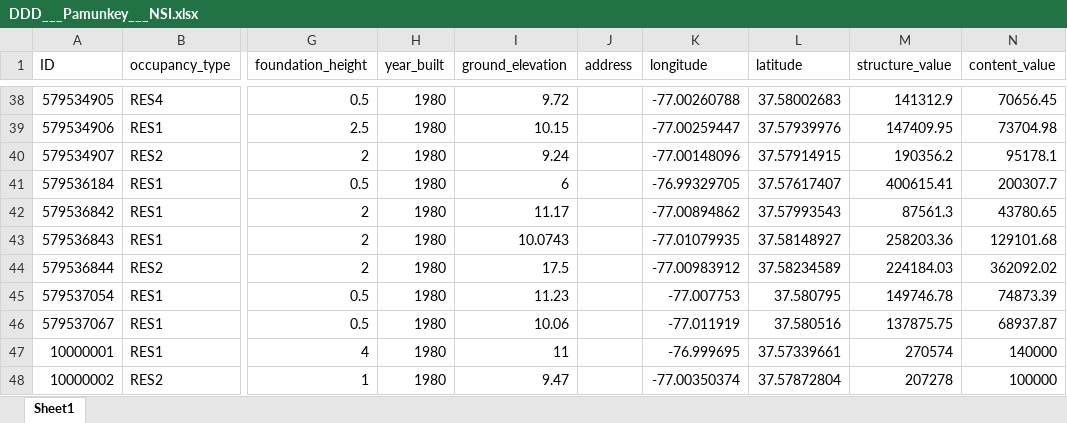
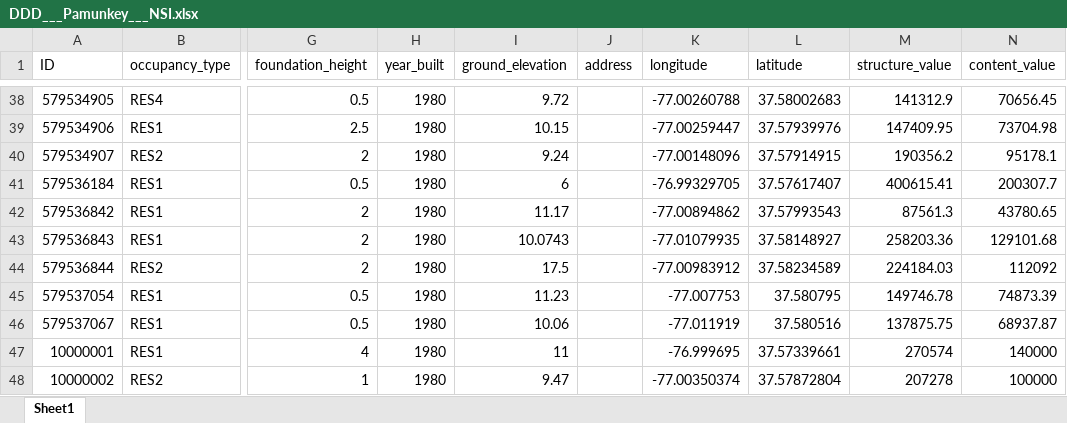
Before and after one commit to erfan-amini/ADAPT, an Excel workbook: DDD___Pamunkey___NSI.xlsx, sheet Sheet1, drawn as a sheet; only a part is shown, gaps mark what is left out; values as stored, in another font and other column widths than the file's, no borders; the diff names each change by its address in the sheet, - before the commit and + after, or states it on an @@ line.

Commit message:
Update DDD___Pamunkey___NSI.xlsx

```diff
--- a/DDD___Pamunkey___NSI.xlsx (sheet Sheet1)
+++ b/DDD___Pamunkey___NSI.xlsx (sheet Sheet1)
-N44 (content_value): 362092.02
+N44 (content_value): 112092
```
